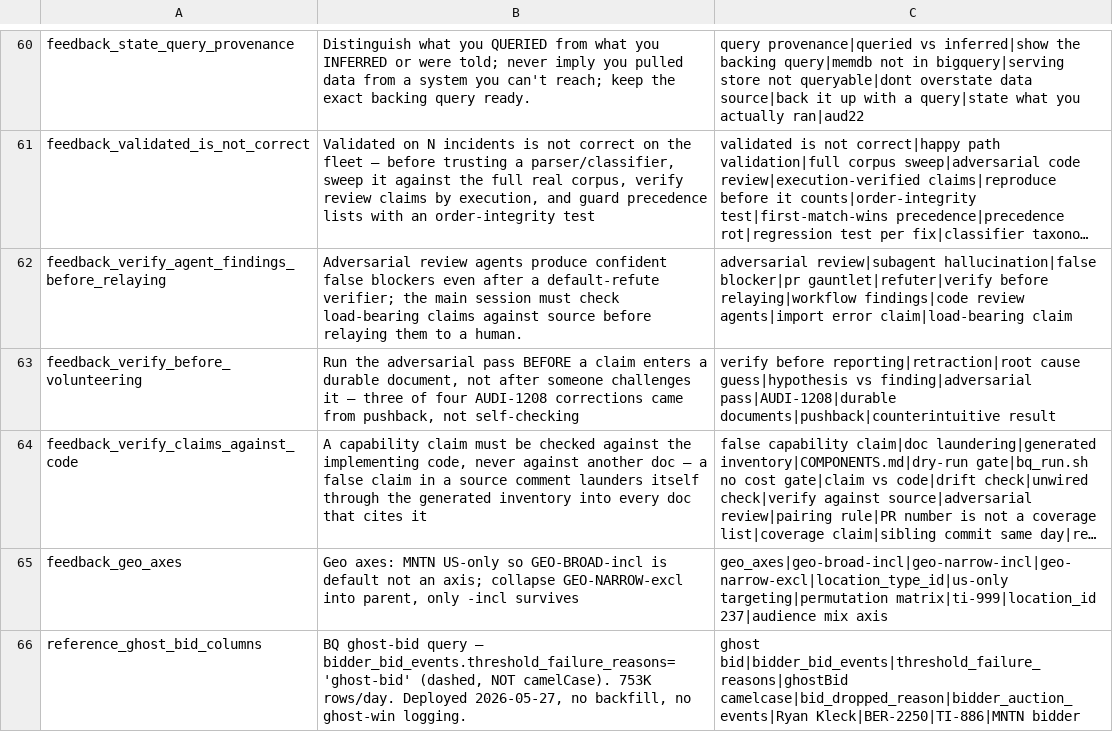
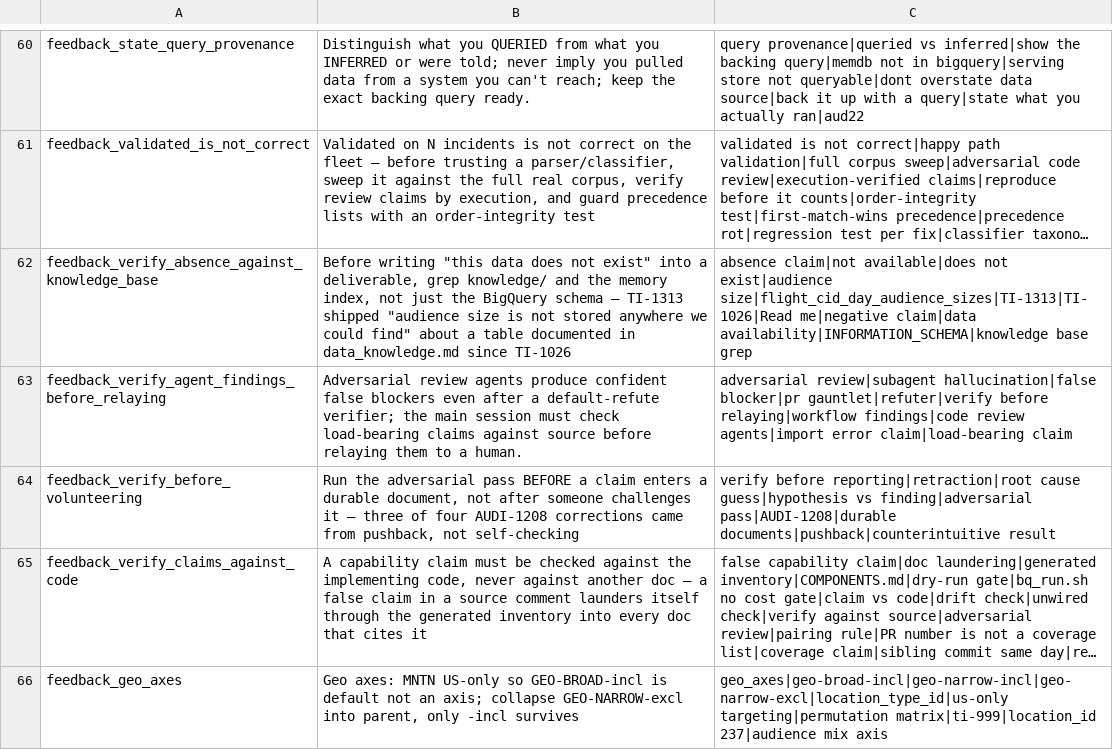
Before and after one commit to mdunn-mntn/malachi-workspace, a TSV file: knowledge/_MEMORY_RECALL.tsv, drawn as a sheet; only a part is shown, gaps mark what is left out; the shorter side is filled out with more unchanged rows; long unchanged cells end in …; the diff names each change by its address in the sheet, - before the commit and + after, or states it on an @@ line.

Commit message:
TI-1313: capture, verify absence claims against the knowledge base
New feedback memory. The Read me shipped 'audience size is not stored anywhere
we could find' about a table documented in data_knowledge.md since TI-1026, and
Kirsa found it. Grep knowledge/ before writing a negative availability claim,
and name the column checked rather than the concept.

```diff
--- a/knowledge/_MEMORY_RECALL.tsv
+++ b/knowledge/_MEMORY_RECALL.tsv
+row 62: feedback_verify_absence_against_knowledge_base | Before writing "this data does not exist" into a deliverable, grep knowledge/ and the memory index, not just the BigQuery schema — TI-1313 shipped "audience size is not stored anywhere we could find" about a table documented in data_knowledge.md since TI-1026 | absence claim|not available|does not exist|audience size|flight_cid_day_audience_sizes|TI-1313|TI-1026|Read me|negative claim|data availability|INFORMATION_SCHEMA|knowledge base grep
```
Also changed, not shown: 4 other files.
